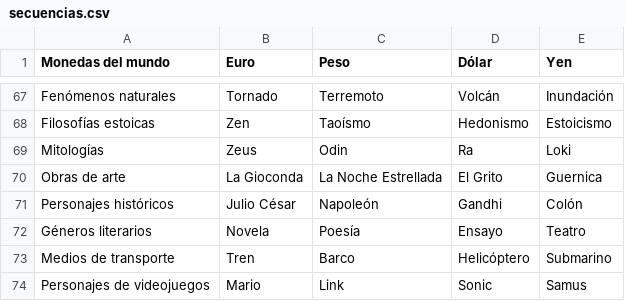
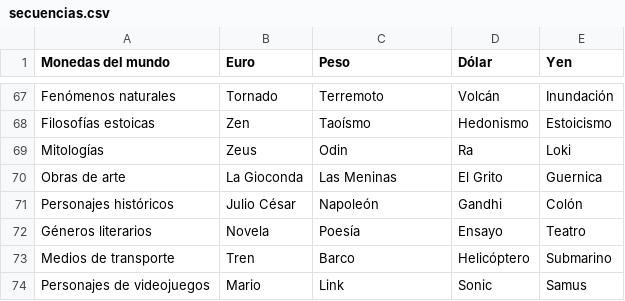
Before and after one commit to Tadeo-Vazquez/SP_Agrupados_Grupo7_Div112, a CSV file: secuencias.csv, drawn as a sheet; only a part is shown, gaps mark what is left out.

```diff
--- a/secuencias.csv
+++ b/secuencias.csv
@@ -69,3 +69,3 @@ Filosofías estoicas,Zen,Taoísmo,Hedonismo,Estoicismo
 Mitologías,Zeus,Odin,Ra,Loki
-Obras de arte,La Gioconda,La Noche Estrellada,El Grito,Guernica
+Obras de arte,La Gioconda,Las Meninas,El Grito,Guernica
 Personajes históricos,Julio César,Napoleón,Gandhi,Colón
```
Also changed, not shown: 4 other files.
